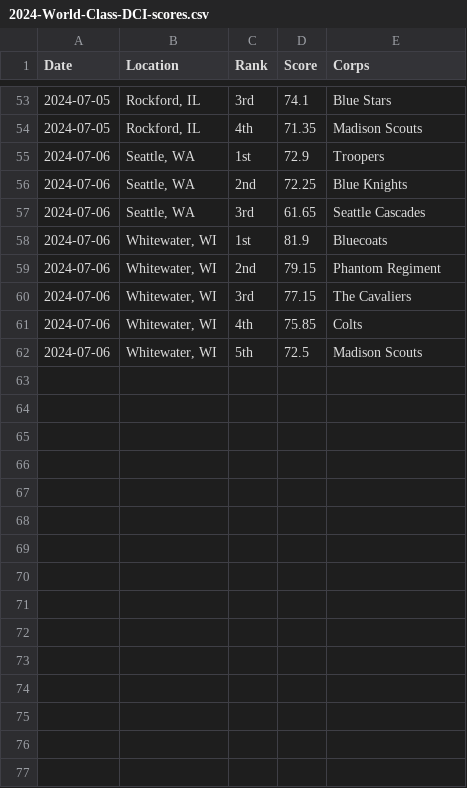
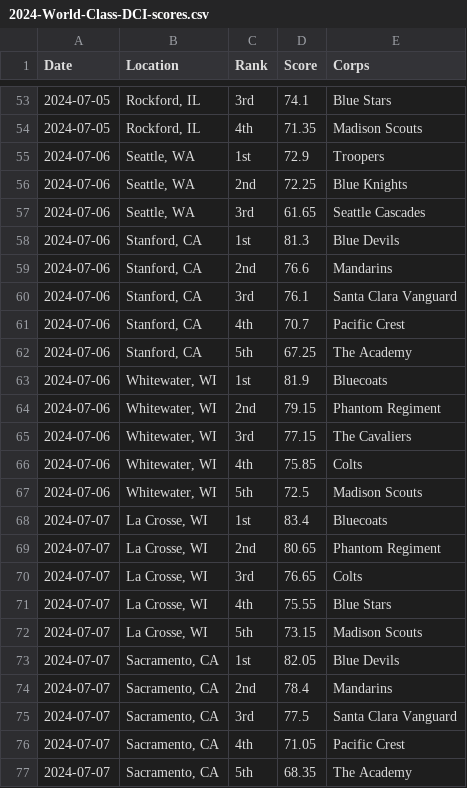
Before and after one commit to aggieed97/Drum-Corps-International, a CSV file: pages/2024-World-Class-DCI-scores.csv, drawn as a sheet; only a part is shown, gaps mark what is left out.

```diff
--- a/pages/2024-World-Class-DCI-scores.csv
+++ b/pages/2024-World-Class-DCI-scores.csv
@@ -57,2 +57,7 @@ Date,Location,Rank,Score,Corps
 2024-07-06,"Seattle, WA",3rd,61.65,Seattle Cascades
+2024-07-06,"Stanford, CA",1st,81.3,Blue Devils
+2024-07-06,"Stanford, CA",2nd,76.6,Mandarins
+2024-07-06,"Stanford, CA",3rd,76.1,Santa Clara Vanguard
+2024-07-06,"Stanford, CA",4th,70.7,Pacific Crest
+2024-07-06,"Stanford, CA",5th,67.25,The Academy
 2024-07-06,"Whitewater, WI",1st,81.9,Bluecoats
@@ -62 +67,11 @@ Date,Location,Rank,Score,Corps
 2024-07-06,"Whitewater, WI",5th,72.5,Madison Scouts
+2024-07-07,"La Crosse, WI",1st,83.4,Bluecoats
+2024-07-07,"La Crosse, WI",2nd,80.65,Phantom Regiment
+2024-07-07,"La Crosse, WI",3rd,76.65,Colts
+2024-07-07,"La Crosse, WI",4th,75.55,Blue Stars
+2024-07-07,"La Crosse, WI",5th,73.15,Madison Scouts
+2024-07-07,"Sacramento, CA",1st,82.05,Blue Devils
+2024-07-07,"Sacramento, CA",2nd,78.4,Mandarins
+2024-07-07,"Sacramento, CA",3rd,77.5,Santa Clara Vanguard
+2024-07-07,"Sacramento, CA",4th,71.05,Pacific Crest
+2024-07-07,"Sacramento, CA",5th,68.35,The Academy
```
Also changed, not shown: pages/2024-DCI-Caption-Score-Recaps.csv.
